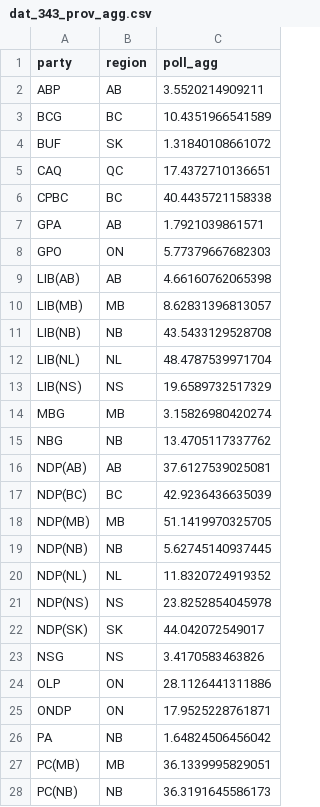
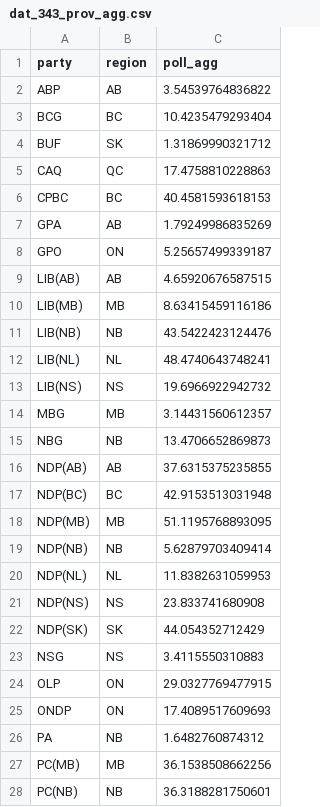
Before and after one commit to maxmur17/Polls, a CSV file: data/dat_343_prov_agg.csv, drawn as a sheet; only a part is shown; the diff covers the shown part only.

```diff
--- a/data/dat_343_prov_agg.csv
+++ b/data/dat_343_prov_agg.csv
@@ -1,28 +1,28 @@
 "party","region","poll_agg"
-"ABP","AB",3.5520214909211
-"BCG","BC",10.4351966541589
-"BUF","SK",1.31840108661072
-"CAQ","QC",17.4372710136651
-"CPBC","BC",40.4435721158338
-"GPA","AB",1.7921039861571
-"GPO","ON",5.77379667682303
-"LIB(AB)","AB",4.66160762065398
-"LIB(MB)","MB",8.62831396813057
-"LIB(NB)","NB",43.5433129528708
-"LIB(NL)","NL",48.4787539971704
-"LIB(NS)","NS",19.6589732517329
-"MBG","MB",3.15826980420274
-"NBG","NB",13.4705117337762
-"NDP(AB)","AB",37.6127539025081
-"NDP(BC)","BC",42.9236436635039
-"NDP(MB)","MB",51.1419970325705
-"NDP(NB)","NB",5.62745140937445
-"NDP(NL)","NL",11.8320724919352
-"NDP(NS)","NS",23.8252854045978
-"NDP(SK)","SK",44.042072549017
-"NSG","NS",3.4170583463826
-"OLP","ON",28.1126441311886
-"ONDP","ON",17.9525228761871
-"PA","NB",1.64824506456042
-"PC(MB)","MB",36.1339995829051
-"PC(NB)","NB",36.3191645586173
+"ABP","AB",3.54539764836822
+"BCG","BC",10.4235479293404
+"BUF","SK",1.31869990321712
+"CAQ","QC",17.4758810228863
+"CPBC","BC",40.4581593618153
+"GPA","AB",1.79249986835269
+"GPO","ON",5.25657499339187
+"LIB(AB)","AB",4.65920676587515
+"LIB(MB)","MB",8.63415459116186
+"LIB(NB)","NB",43.5422423124476
+"LIB(NL)","NL",48.4740643748241
+"LIB(NS)","NS",19.6966922942732
+"MBG","MB",3.14431560612357
+"NBG","NB",13.4706652869873
+"NDP(AB)","AB",37.6315375235855
+"NDP(BC)","BC",42.9153513031948
+"NDP(MB)","MB",51.1195768893095
+"NDP(NB)","NB",5.62879703409414
+"NDP(NL)","NL",11.8382631059953
+"NDP(NS)","NS",23.833741680908
+"NDP(SK)","SK",44.054352712429
+"NSG","NS",3.4115550310883
+"OLP","ON",29.0327769477915
+"ONDP","ON",17.4089517609693
+"PA","NB",1.6482760874312
+"PC(MB)","MB",36.1538508662256
+"PC(NB)","NB",36.3188281750601
```
Also changed, not shown: 16 edited cells elsewhere in this file, data/dat_343_prov.csv, data/prov_results.csv, 2 other files.
